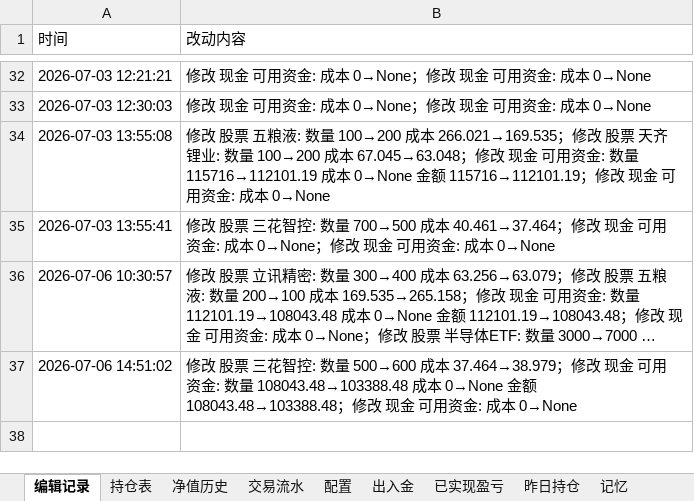
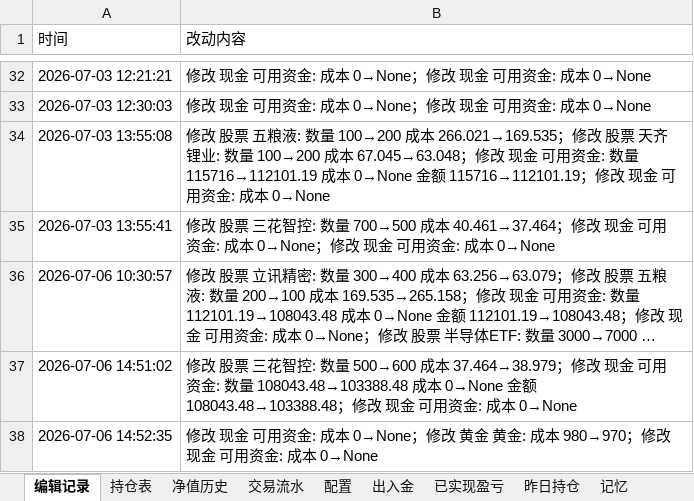
Before and after one commit to wanchangjia-png/investment-agent, an Excel workbook: portfolio.xlsx, sheet 编辑记录, drawn as a sheet; only a part is shown, gaps mark what is left out; long unchanged cells end in …; values as stored, in another font and other column widths than the file's, no borders; the diff names each change by its address in the sheet, - before the commit and + after, or states it on an @@ line.

```diff
--- a/portfolio.xlsx (sheet 编辑记录)
+++ b/portfolio.xlsx (sheet 编辑记录)
+row 38: 2026-07-06 14:52:35 | 修改 现金 可用资金: 成本 0→None；修改 黄金 黄金: 成本 980→970；修改 现金 可用资金: 成本 0→None
```
Also changed, not shown: sheet 持仓表.
